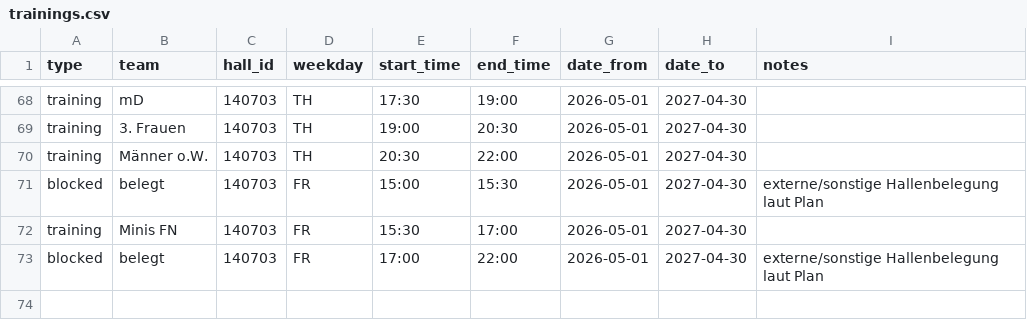
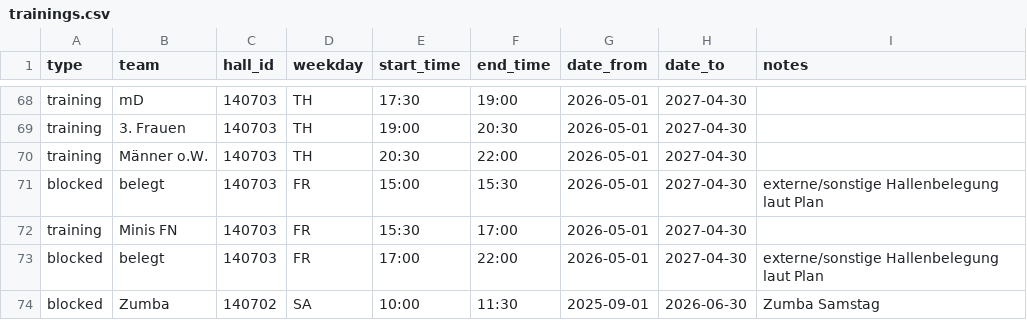
Before and after one commit to Dominik260790/HSG-FONA, a CSV file: data/trainings.csv, drawn as a sheet; only a part is shown, gaps mark what is left out.

Commit message:
Update trainings.csv

```diff
--- a/data/trainings.csv
+++ b/data/trainings.csv
@@ -73 +73,2 @@ training,Minis FN,140703,FR,15:30,17:00,2026-05-01,2027-04-30,
 blocked,belegt,140703,FR,17:00,22:00,2026-05-01,2027-04-30,externe/sonstige Hallenbelegung laut Plan
+blocked,Zumba,140702,SA,10:00,11:30,2025-09-01,2026-06-30,Zumba Samstag
```
